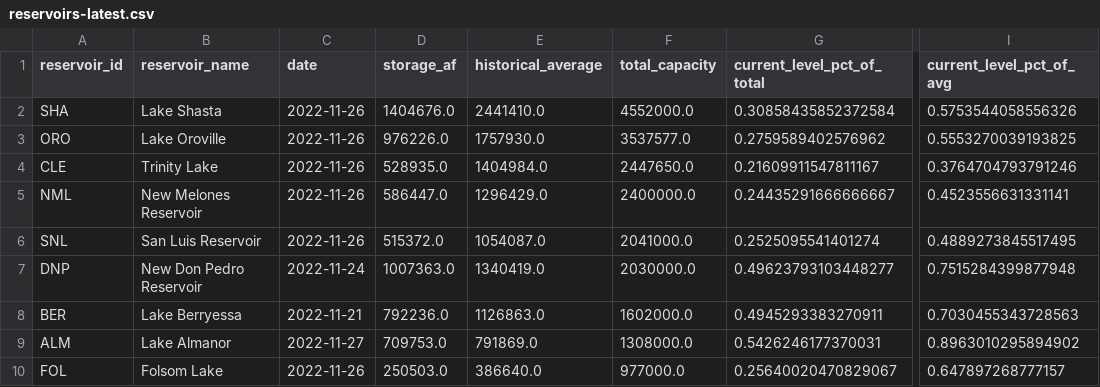
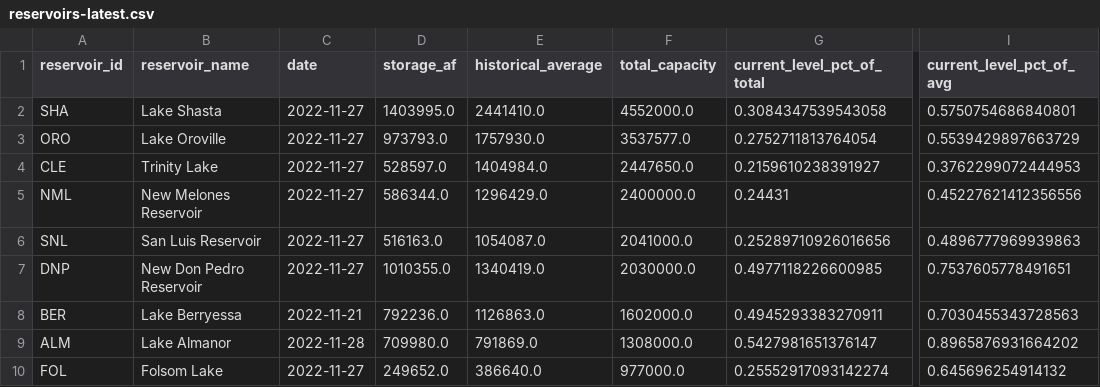
Before and after one commit to datadesk/california-drought-scrapers, a CSV file: data/processed/reservoirs/reservoirs-latest.csv, drawn as a sheet; only a part is shown, gaps mark what is left out; the diff names each change by its address in the sheet, - before the commit and + after, or states it on an @@ line.

```diff
--- a/data/processed/reservoirs/reservoirs-latest.csv
+++ b/data/processed/reservoirs/reservoirs-latest.csv
-C2:C6 (date): 2022-11-26
+C2:C6 (date): 2022-11-27
-D2 (storage_af): 1404676.0
+D2 (storage_af): 1403995.0
-G2 (current_level_pct_of_total): 0.30858435852372584
+G2 (current_level_pct_of_total): 0.3084347539543058
-I2 (current_level_pct_of_avg): 0.5753544058556326
+I2 (current_level_pct_of_avg): 0.5750754686840801
-D3 (storage_af): 976226.0
+D3 (storage_af): 973793.0
-G3 (current_level_pct_of_total): 0.2759589402576962
+G3 (current_level_pct_of_total): 0.2752711813764054
-I3 (current_level_pct_of_avg): 0.5553270039193825
+I3 (current_level_pct_of_avg): 0.5539429897663729
-D4 (storage_af): 528935.0
+D4 (storage_af): 528597.0
-G4 (current_level_pct_of_total): 0.21609911547811167
+G4 (current_level_pct_of_total): 0.2159610238391927
-I4 (current_level_pct_of_avg): 0.3764704793791246
+I4 (current_level_pct_of_avg): 0.3762299072444953
-D5 (storage_af): 586447.0
+D5 (storage_af): 586344.0
-G5 (current_level_pct_of_total): 0.24435291666666667
+G5 (current_level_pct_of_total): 0.24431
-I5 (current_level_pct_of_avg): 0.4523556631331141
+I5 (current_level_pct_of_avg): 0.45227621412356556
-D6 (storage_af): 515372.0
+D6 (storage_af): 516163.0
-G6 (current_level_pct_of_total): 0.2525095541401274
+G6 (current_level_pct_of_total): 0.25289710926016656
-I6 (current_level_pct_of_avg): 0.4889273845517495
+I6 (current_level_pct_of_avg): 0.4896777969939863
-C7 (date): 2022-11-24
+C7 (date): 2022-11-27
-D7 (storage_af): 1007363.0
+D7 (storage_af): 1010355.0
-G7 (current_level_pct_of_total): 0.49623793103448277
+G7 (current_level_pct_of_total): 0.4977118226600985
-I7 (current_level_pct_of_avg): 0.7515284399877948
+I7 (current_level_pct_of_avg): 0.7537605778491651
-C9 (date): 2022-11-27
+C9 (date): 2022-11-28
-D9 (storage_af): 709753.0
+D9 (storage_af): 709980.0
-G9 (current_level_pct_of_total): 0.5426246177370031
+G9 (current_level_pct_of_total): 0.5427981651376147
-I9 (current_level_pct_of_avg): 0.8963010295894902
+I9 (current_level_pct_of_avg): 0.8965876931664202
-C10 (date): 2022-11-26
+C10 (date): 2022-11-27
-D10 (storage_af): 250503.0
+D10 (storage_af): 249652.0
-G10 (current_level_pct_of_total): 0.25640020470829067
+G10 (current_level_pct_of_total): 0.25552917093142274
-I10 (current_level_pct_of_avg): 0.647897268777157
+I10 (current_level_pct_of_avg): 0.645696254914132
```
Also changed, not shown: data/processed/reservoirs/colorado-river-reservoirs-latest.csv, data/processed/reservoirs/reservoirs-statewide-latest.csv, 3 other files.
